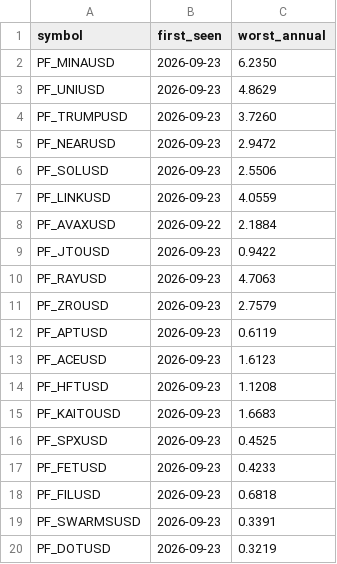
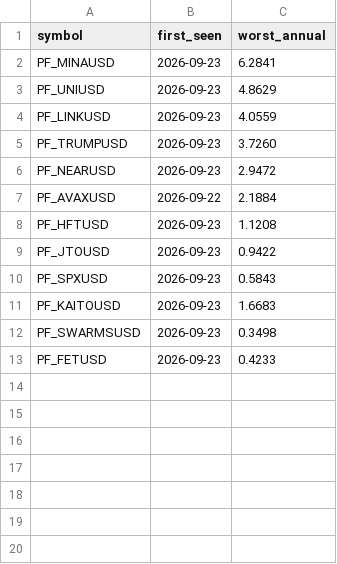
Before and after one commit to Li7wak865/pond-scanner, a CSV file: funding_state.csv, drawn as a sheet.

```diff
--- a/funding_state.csv
+++ b/funding_state.csv
@@ -1,20 +1,13 @@
 symbol,first_seen,worst_annual
-PF_MINAUSD,2026-09-23,6.2350
+PF_MINAUSD,2026-09-23,6.2841
 PF_UNIUSD,2026-09-23,4.8629
+PF_LINKUSD,2026-09-23,4.0559
 PF_TRUMPUSD,2026-09-23,3.7260
 PF_NEARUSD,2026-09-23,2.9472
-PF_SOLUSD,2026-09-23,2.5506
-PF_LINKUSD,2026-09-23,4.0559
 PF_AVAXUSD,2026-09-22,2.1884
+PF_HFTUSD,2026-09-23,1.1208
 PF_JTOUSD,2026-09-23,0.9422
-PF_RAYUSD,2026-09-23,4.7063
-PF_ZROUSD,2026-09-23,2.7579
-PF_APTUSD,2026-09-23,0.6119
-PF_ACEUSD,2026-09-23,1.6123
-PF_HFTUSD,2026-09-23,1.1208
+PF_SPXUSD,2026-09-23,0.5843
 PF_KAITOUSD,2026-09-23,1.6683
-PF_SPXUSD,2026-09-23,0.4525
+PF_SWARMSUSD,2026-09-23,0.3498
 PF_FETUSD,2026-09-23,0.4233
-PF_FILUSD,2026-09-23,0.6818
-PF_SWARMSUSD,2026-09-23,0.3391
-PF_DOTUSD,2026-09-23,0.3219
```
Also changed, not shown: history.csv, 1 other file.
